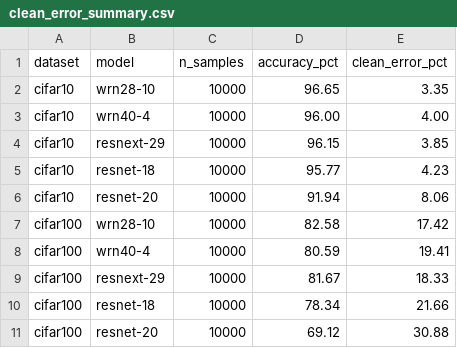
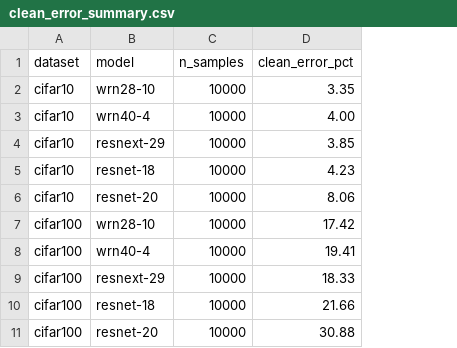
Before and after one commit to huypham-0607/IPMix, a CSV file: result/clean_error/clean_error_summary.csv, drawn as a sheet; the diff names each change by its address in the sheet, - before the commit and + after, or states it on an @@ line.

Commit message:
Update clean_error_summary.csv

```diff
--- a/result/clean_error/clean_error_summary.csv
+++ b/result/clean_error/clean_error_summary.csv
-column D (accuracy_pct), rows 2-11: 96.65 | 96.00 | 96.15 | 95.77 | 91.94 | 82.58 | 80.59 | 81.67 | 78.34 | 69.12
```
